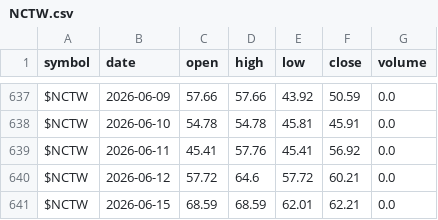
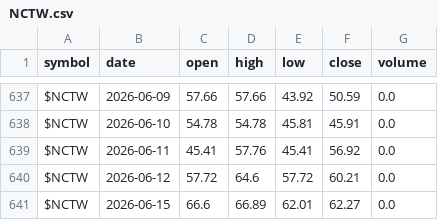
Before and after one commit to co-codin/algo-trading, a CSV file: historical_data/breadth/NCTW.csv, drawn as a sheet; only a part is shown, gaps mark what is left out.

```diff
--- a/historical_data/breadth/NCTW.csv
+++ b/historical_data/breadth/NCTW.csv
@@ -640,2 +640,2 @@ $NCTW,2026-06-11,45.41,57.76,45.41,56.92,0.0
 $NCTW,2026-06-12,57.72,64.6,57.72,60.21,0.0
-$NCTW,2026-06-15,68.59,68.59,62.01,62.21,0.0
+$NCTW,2026-06-15,66.6,66.89,62.01,62.27,0.0
```
Also changed, not shown: historical_data/breadth/CPC.csv, historical_data/breadth/NCFD.csv, 39 other files.
